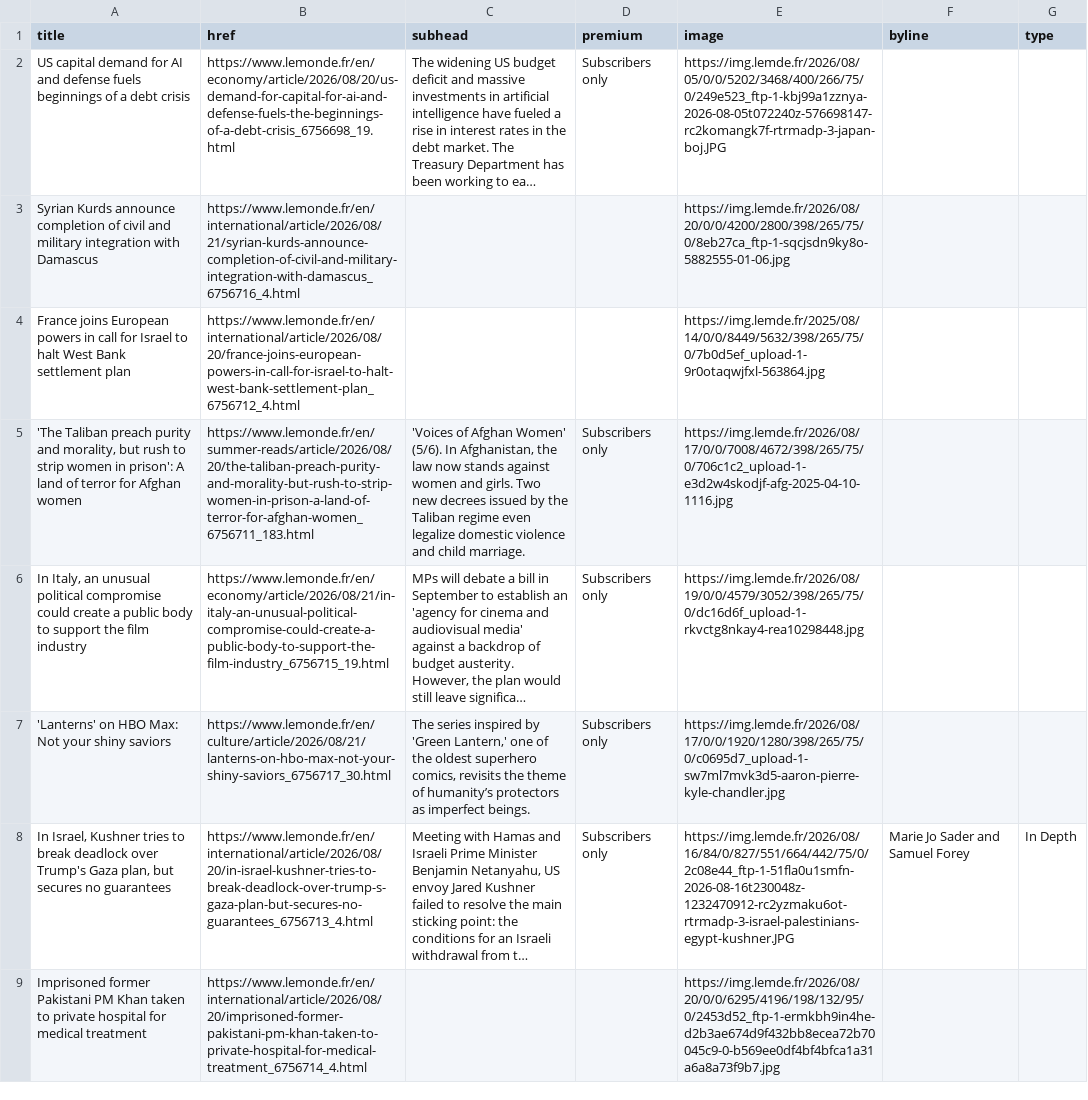
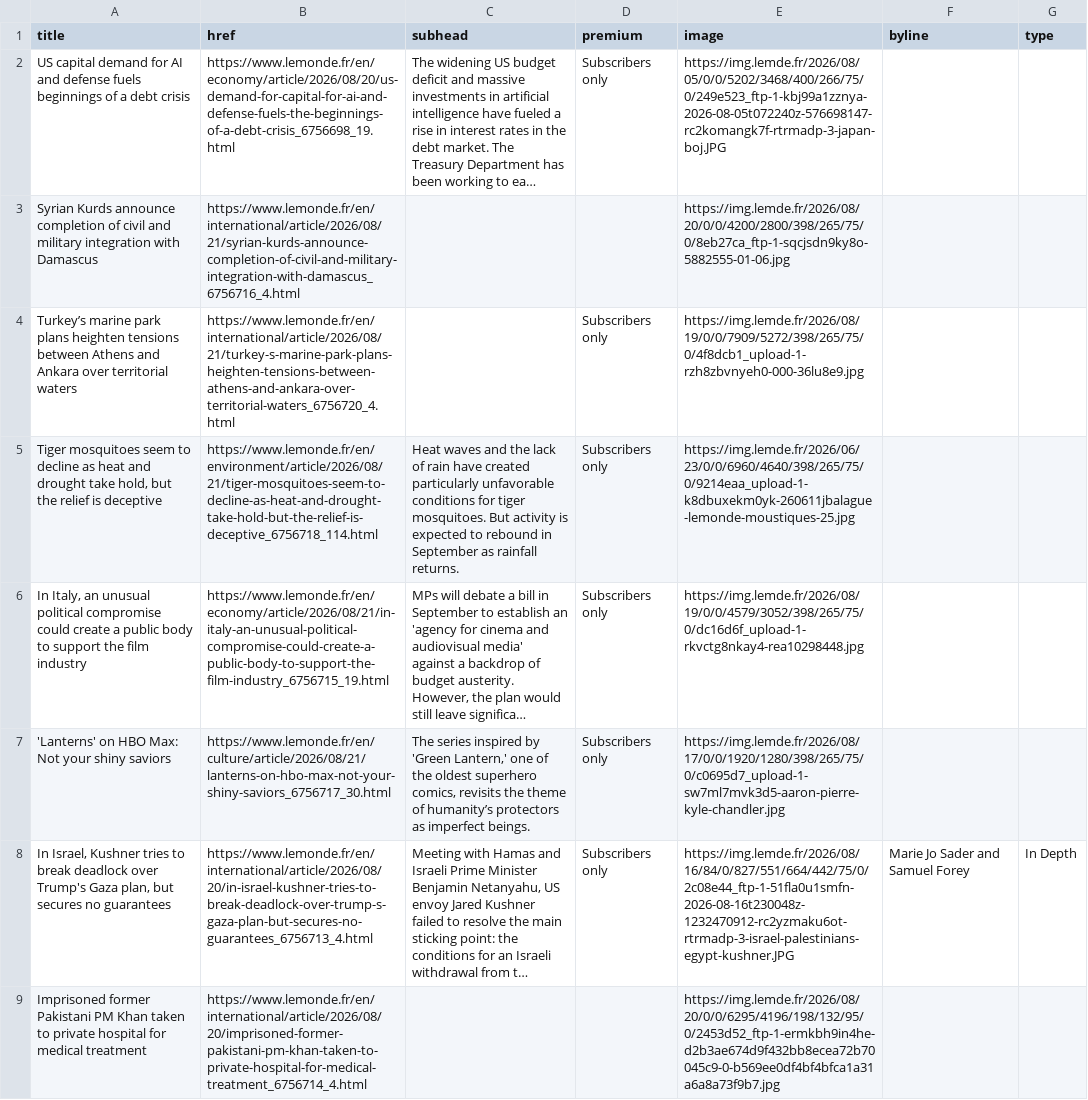
Before and after one commit to nicchoi-29/lede-07-homework-lemonde, a CSV file: lemonde-headlines.csv, drawn as a sheet; only a part is shown; long unchanged cells end in …; removed rows and columns are numbered as before the commit, all else as after; the diff covers the shown part only; the diff names each change by its address in the sheet, - before the commit and + after, or states it on an @@ line.

```diff
--- a/lemonde-headlines.csv
+++ b/lemonde-headlines.csv
-row 4: France joins European powers in call for Israel to halt West Bank settlement plan | https://www.lemonde.fr/en/international/article/2026/08/20/france-joins-european-powers-in-call-for-israel-to-halt-west-bank-settlement-plan_6756712_4.html |  |  | https://img.lemde.fr/2025/08/14/0/0/8449/5632/398/265/75/0/7b0d5ef_upload-1-9r0otaqwjfxl-563864.jpg
+row 4: Turkey’s marine park plans heighten tensions between Athens and Ankara over territorial waters | https://www.lemonde.fr/en/international/article/2026/08/21/turkey-s-marine-park-plans-heighten-tensions-between-athens-and-ankara-over-territorial-waters_6756720_4.html |  | Subscribers only | https://img.lemde.fr/2026/08/19/0/0/7909/5272/398/265/75/0/4f8dcb1_upload-1-rzh8zbvnyeh0-000-36lu8e9.jpg
-A5 (title): 'The Taliban preach purity and morality, but rush to strip women in prison': A land of terror for Afghan women
+A5 (title): Tiger mosquitoes seem to decline as heat and drought take hold, but the relief is deceptive
-B5 (href): https://www.lemonde.fr/en/summer-reads/article/2026/08/20/the-taliban-preach-purity-and-morality-but-rush-to-strip-women-in-prison-a-land-of-terror-for-afghan-women_6756711_183.html
+B5 (href): https://www.lemonde.fr/en/environment/article/2026/08/21/tiger-mosquitoes-seem-to-decline-as-heat-and-drought-take-hold-but-the-relief-is-deceptive_6756718_114.html
-C5 (subhead): 'Voices of Afghan Women' (5/6). In Afghanistan, the law now stands against women and girls. Two new decrees issued by the Taliban regime even legalize domestic violence and child marriage.
+C5 (subhead): Heat waves and the lack of rain have created particularly unfavorable conditions for tiger mosquitoes. But activity is expected to rebound in September as rainfall returns.
-E5 (image): https://img.lemde.fr/2026/08/17/0/0/7008/4672/398/265/75/0/706c1c2_upload-1-e3d2w4skodjf-afg-2025-04-10-1116.jpg
+E5 (image): https://img.lemde.fr/2026/06/23/0/0/6960/4640/398/265/75/0/9214eaa_upload-1-k8dbuxekm0yk-260611jbalague-lemonde-moustiques-25.jpg
```
Also changed, not shown: 4 added rows, 4 removed rows and 12 edited cells elsewhere in this file.
